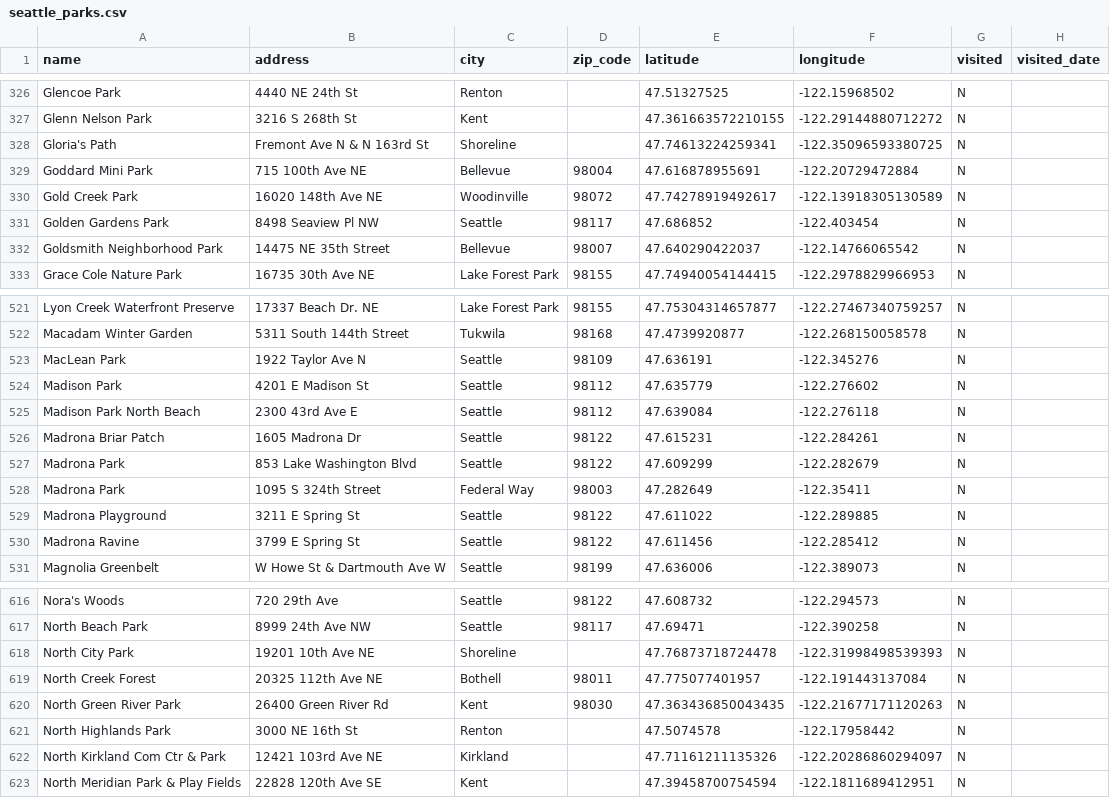
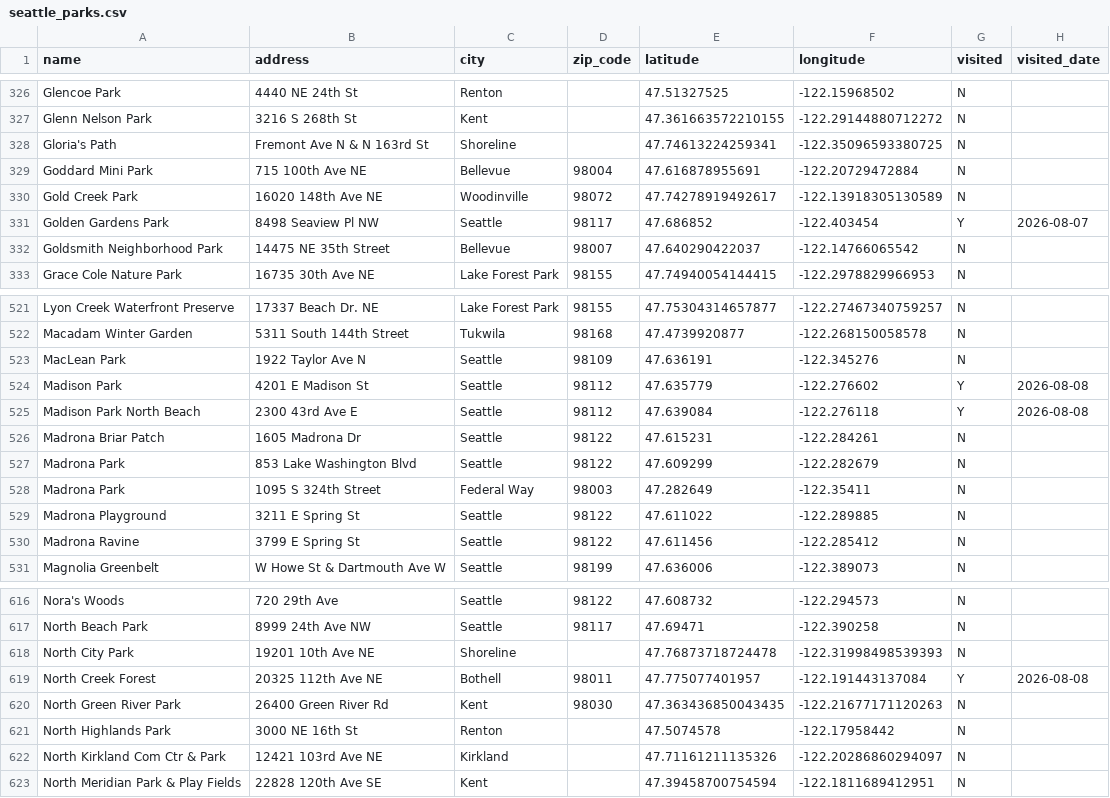
Before and after one commit to lythronaxargestes/lythronaxargestes.github.io, a CSV file: seattleparks/seattle_parks.csv, drawn as a sheet; only a part is shown, gaps mark what is left out.

```diff
--- a/seattleparks/seattle_parks.csv
+++ b/seattleparks/seattle_parks.csv
@@ -330,3 +330,3 @@ Goddard Mini Park,715 100th Ave NE,Bellevue,98004,47.616878955691,-122.207294728
 Gold Creek Park,16020 148th Ave NE,Woodinville,98072,47.74278919492617,-122.13918305130589,N,
-Golden Gardens Park,8498 Seaview Pl NW,Seattle,98117,47.686852,-122.403454,N,
+Golden Gardens Park,8498 Seaview Pl NW,Seattle,98117,47.686852,-122.403454,Y,2026-08-07
 Goldsmith Neighborhood Park,14475 NE 35th Street,Bellevue,98007,47.640290422037,-122.14766065542,N,
@@ -523,4 +523,4 @@ Macadam Winter Garden,5311 South 144th Street,Tukwila,98168,47.4739920877,-122.2
 MacLean Park,1922 Taylor Ave N,Seattle,98109,47.636191,-122.345276,N,
-Madison Park,4201 E Madison St,Seattle,98112,47.635779,-122.276602,N,
-Madison Park North Beach,2300 43rd Ave E,Seattle,98112,47.639084,-122.276118,N,
+Madison Park,4201 E Madison St,Seattle,98112,47.635779,-122.276602,Y,2026-08-08
+Madison Park North Beach,2300 43rd Ave E,Seattle,98112,47.639084,-122.276118,Y,2026-08-08
 Madrona Briar Patch,1605 Madrona Dr,Seattle,98122,47.615231,-122.284261,N,
@@ -618,3 +618,3 @@ North Beach Park,8999 24th Ave NW,Seattle,98117,47.69471,-122.390258,N,
 North City Park,19201 10th Ave NE,Shoreline,,47.76873718724478,-122.31998498539393,N,
-North Creek Forest,20325 112th Ave NE,Bothell,98011,47.775077401957,-122.191443137084,N,
+North Creek Forest,20325 112th Ave NE,Bothell,98011,47.775077401957,-122.191443137084,Y,2026-08-08
 North Green River Park,26400 Green River Rd,Kent,98030,47.363436850043435,-122.21677171120263,N,
```
Also changed, not shown: 1 other file.
